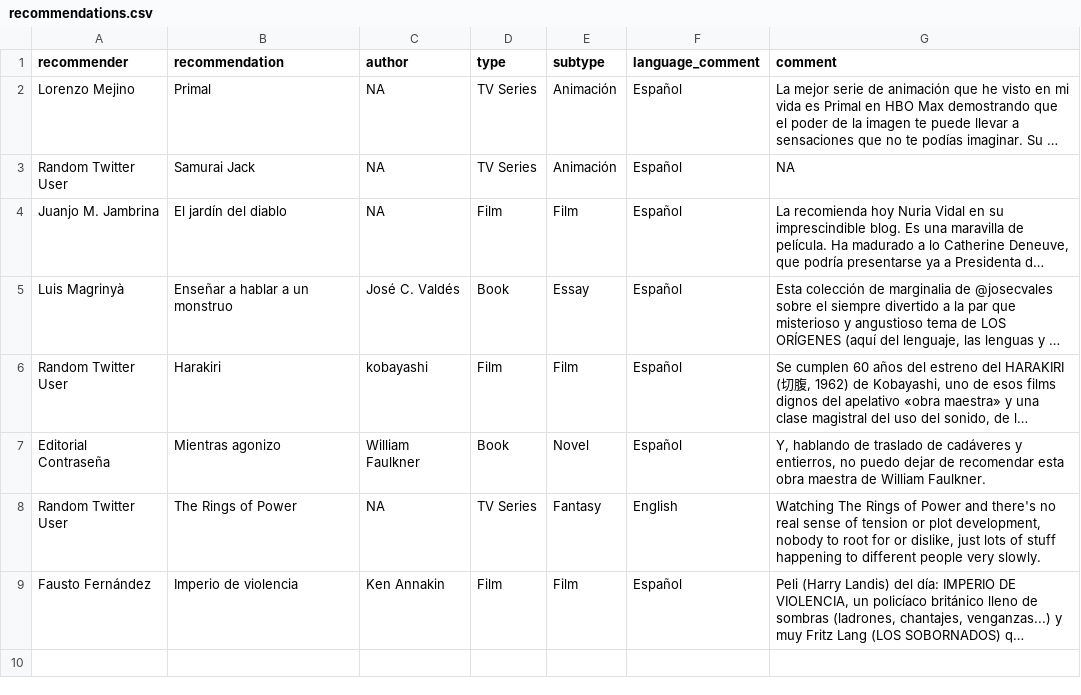
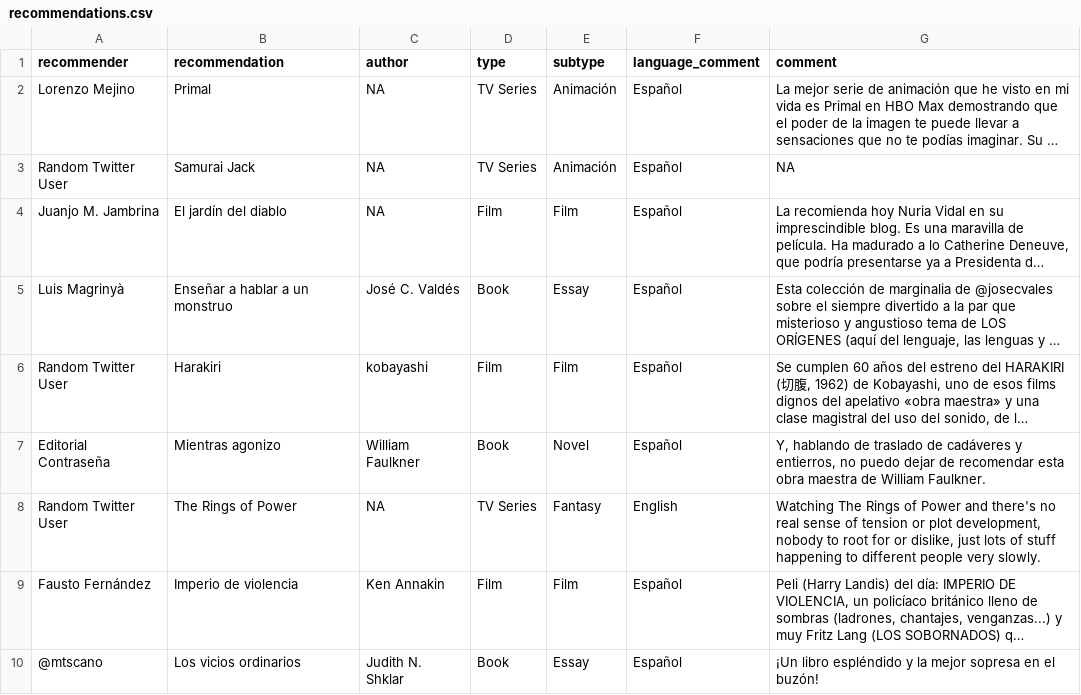
Before and after one commit to GuilleDiaz7/databases, a CSV file: recommendations.csv, drawn as a sheet; long unchanged cells end in …; the diff names each change by its address in the sheet, - before the commit and + after, or states it on an @@ line.

Commit message:
Update recommendations.csv

```diff
--- a/recommendations.csv
+++ b/recommendations.csv
+row 10: @mtscano | Los vicios ordinarios | Judith N. Shklar | Book | Essay | Español | ¡Un libro espléndido y la mejor sopresa en el buzón!
```
